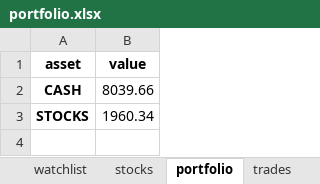
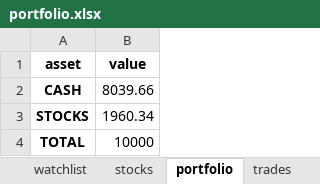
Before and after one commit to Patrickdg/AL-the-Trader, an Excel workbook: portfolio.xlsx, sheet portfolio, drawn as a sheet; values as stored, in another font and other column widths than the file's, no borders; the diff names each change by its address in the sheet, - before the commit and + after, or states it on an @@ line.

Commit message:
portfolio history sheet

```diff
--- a/portfolio.xlsx (sheet portfolio)
+++ b/portfolio.xlsx (sheet portfolio)
+row 4: TOTAL | 10000
```
Also changed, not shown: other sheet tabs, __testing/portfolio.xlsx, 2 other files.
